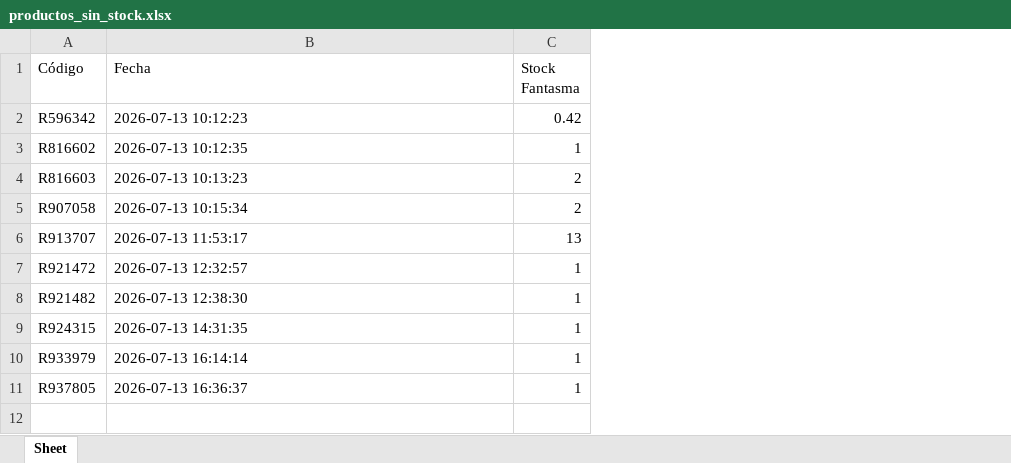
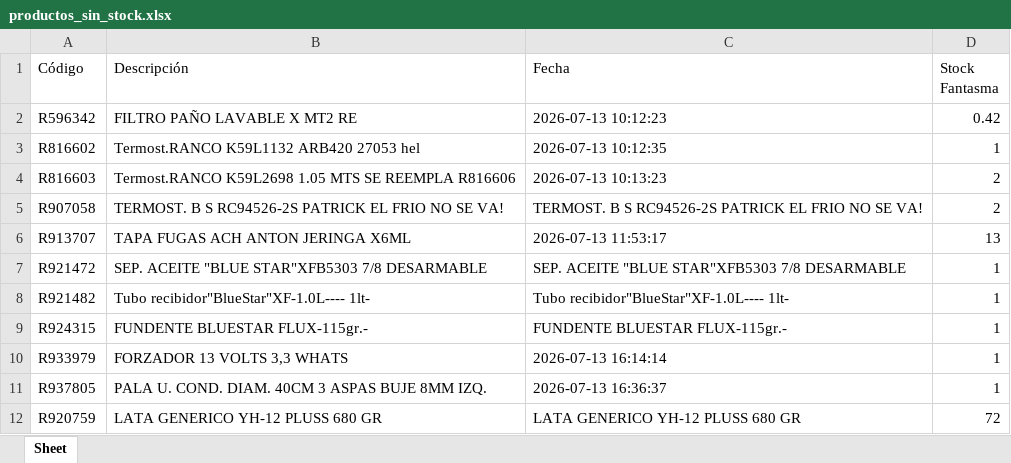
Before and after one commit to kevirui/ecommerce-photo-publisher, an Excel workbook: Backend/productos_sin_stock.xlsx, sheet Sheet, drawn as a sheet; values as stored, in another font and other column widths than the file's, no borders; addresses are those after the commit; the diff names each change by its address in the sheet, - before the commit and + after, or states it on an @@ line.

```diff
--- a/Backend/productos_sin_stock.xlsx (sheet Sheet)
+++ b/Backend/productos_sin_stock.xlsx (sheet Sheet)
+column B (Descripción), rows 2-11: FILTRO PAÑO LAVABLE X MT2 RE | Termost.RANCO K59L1132 ARB420 27053 hel | Termost.RANCO K59L2698 1.05 MTS SE REEMPLA R816606 | TERMOST. B S RC94526-2S PATRICK EL FRIO NO SE VA! | TAPA FUGAS ACH ANTON JERINGA X6ML | SEP. ACEITE "BLUE STAR"XFB5303 7/8 DESARMABLE | Tubo recibidor"BlueStar"XF-1.0L---- 1lt- | FUNDENTE BLUESTAR FLUX-115gr.- | FORZADOR 13 VOLTS 3,3 WHATS | PALA U. COND. DIAM. 40CM 3 ASPAS BUJE 8MM IZQ.
-C5 (Fecha): 2026-07-13 10:15:34
+C5 (Fecha): TERMOST. B S RC94526-2S PATRICK EL FRIO NO SE VA!
-C7 (Fecha): 2026-07-13 12:32:57
+C7 (Fecha): SEP. ACEITE "BLUE STAR"XFB5303 7/8 DESARMABLE
-C8 (Fecha): 2026-07-13 12:38:30
+C8 (Fecha): Tubo recibidor"BlueStar"XF-1.0L---- 1lt-
-C9 (Fecha): 2026-07-13 14:31:35
+C9 (Fecha): FUNDENTE BLUESTAR FLUX-115gr.-
+row 12: R920759 | LATA GENERICO YH-12 PLUSS 680 GR | LATA GENERICO YH-12 PLUSS 680 GR | 72
```
Also changed, not shown: 12 other files.
